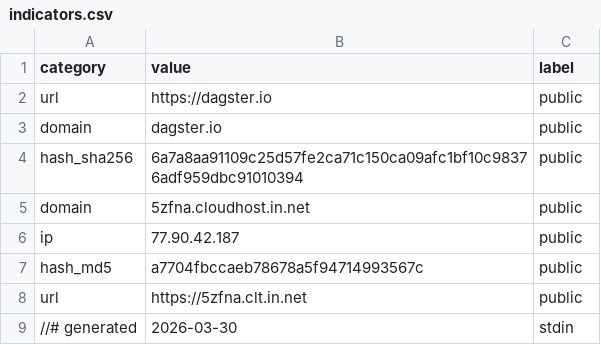
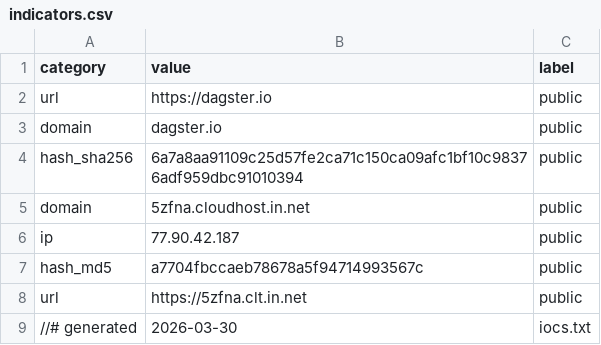
Before and after one commit to Ravy-hub/Threat-advisory-IOC, a CSV file: iocs/indicators.csv, drawn as a sheet.

Commit message:
Update IOC indicators - 2026-03-30

```diff
--- a/iocs/indicators.csv
+++ b/iocs/indicators.csv
@@ -8,2 +8,2 @@
 "url","https://5zfna.clt.in.net","public"
-"//# generated","2026-03-30","stdin"
+"//# generated","2026-03-30","iocs.txt"
```
